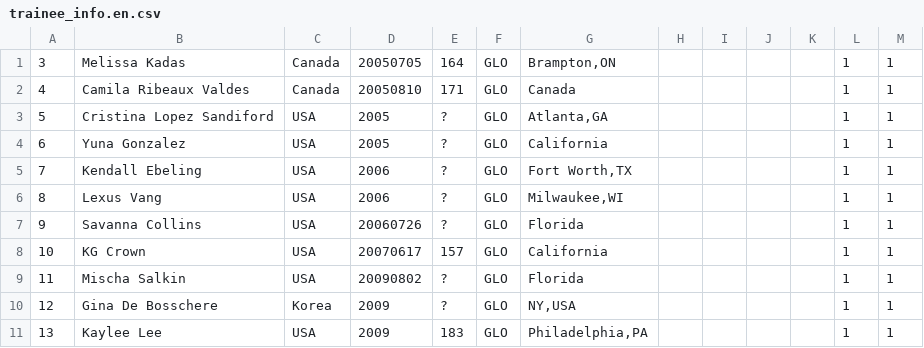
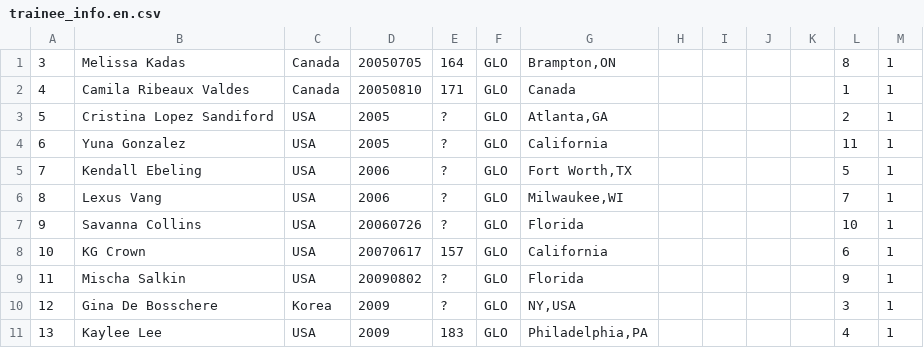
Before and after one commit to peachysloth/a2k, a CSV file: trainee_info.en.csv, drawn as a sheet.

Commit message:
Update trainee_info.en.csv
grade?

```diff
--- a/trainee_info.en.csv
+++ b/trainee_info.en.csv
@@ -1,11 +1,11 @@
-"3","Melissa Kadas","Canada","20050705","164","GLO","Brampton,ON",,,,,1,1
+"3","Melissa Kadas","Canada","20050705","164","GLO","Brampton,ON",,,,,8,1
 "4","Camila Ribeaux Valdes","Canada","20050810","171","GLO","Canada",,,,,1,1
-"5","Cristina Lopez Sandiford","USA","2005","?","GLO","Atlanta,GA",,,,,1,1
-"6","Yuna Gonzalez","USA","2005","?","GLO","California",,,,,1,1
-"7","Kendall Ebeling","USA","2006","?","GLO","Fort Worth,TX",,,,,1,1
-"8","Lexus Vang","USA","2006","?","GLO","Milwaukee,WI",,,,,1,1
-"9","Savanna Collins","USA","20060726","?","GLO","Florida",,,,,1,1
-"10","KG Crown","USA","20070617","157","GLO","California",,,,,1,1
-"11","Mischa Salkin","USA","20090802","?","GLO","Florida",,,,,1,1
-"12","Gina De Bosschere","Korea","2009","?","GLO","NY,USA",,,,,1,1
-"13","Kaylee Lee","USA","2009","183","GLO","Philadelphia,PA",,,,,1,1
+"5","Cristina Lopez Sandiford","USA","2005","?","GLO","Atlanta,GA",,,,,2,1
+"6","Yuna Gonzalez","USA","2005","?","GLO","California",,,,,11,1
+"7","Kendall Ebeling","USA","2006","?","GLO","Fort Worth,TX",,,,,5,1
+"8","Lexus Vang","USA","2006","?","GLO","Milwaukee,WI",,,,,7,1
+"9","Savanna Collins","USA","20060726","?","GLO","Florida",,,,,10,1
+"10","KG Crown","USA","20070617","157","GLO","California",,,,,6,1
+"11","Mischa Salkin","USA","20090802","?","GLO","Florida",,,,,9,1
+"12","Gina De Bosschere","Korea","2009","?","GLO","NY,USA",,,,,3,1
+"13","Kaylee Lee","USA","2009","183","GLO","Philadelphia,PA",,,,,4,1
```
